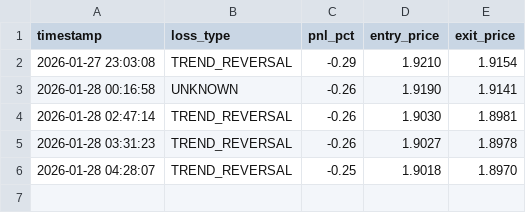
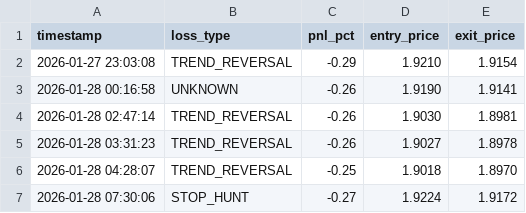
Before and after one commit to sam71Altman/xrp-trading, a CSV file: loss_events.csv, drawn as a sheet.

```diff
--- a/loss_events.csv
+++ b/loss_events.csv
@@ -6 +6,2 @@ timestamp,loss_type,pnl_pct,entry_price,exit_price
 2026-01-28 04:28:07,TREND_REVERSAL,-0.25,1.9018,1.8970
+2026-01-28 07:30:06,STOP_HUNT,-0.27,1.9224,1.9172
```
Also changed, not shown: paper_trades.csv, trades.csv, 2 other files.
